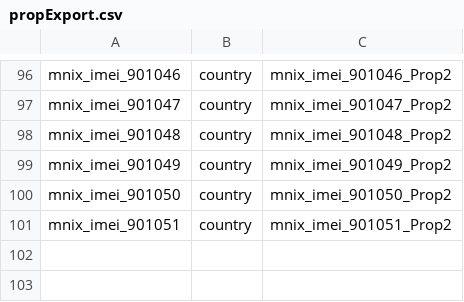
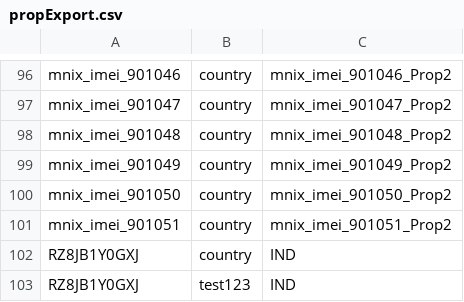
Before and after one commit to Salmanhusen/suremdm-netlify-webhook-handler-for-customproperties, a CSV file: data/propExport.csv, drawn as a sheet; only a part is shown, gaps mark what is left out; the diff names each change by its address in the sheet, - before the commit and + after, or states it on an @@ line.

Commit message:
data

```diff
--- a/data/propExport.csv
+++ b/data/propExport.csv
+row 102: RZ8JB1Y0GXJ | country | IND
+row 103: RZ8JB1Y0GXJ | test123 | IND
```
